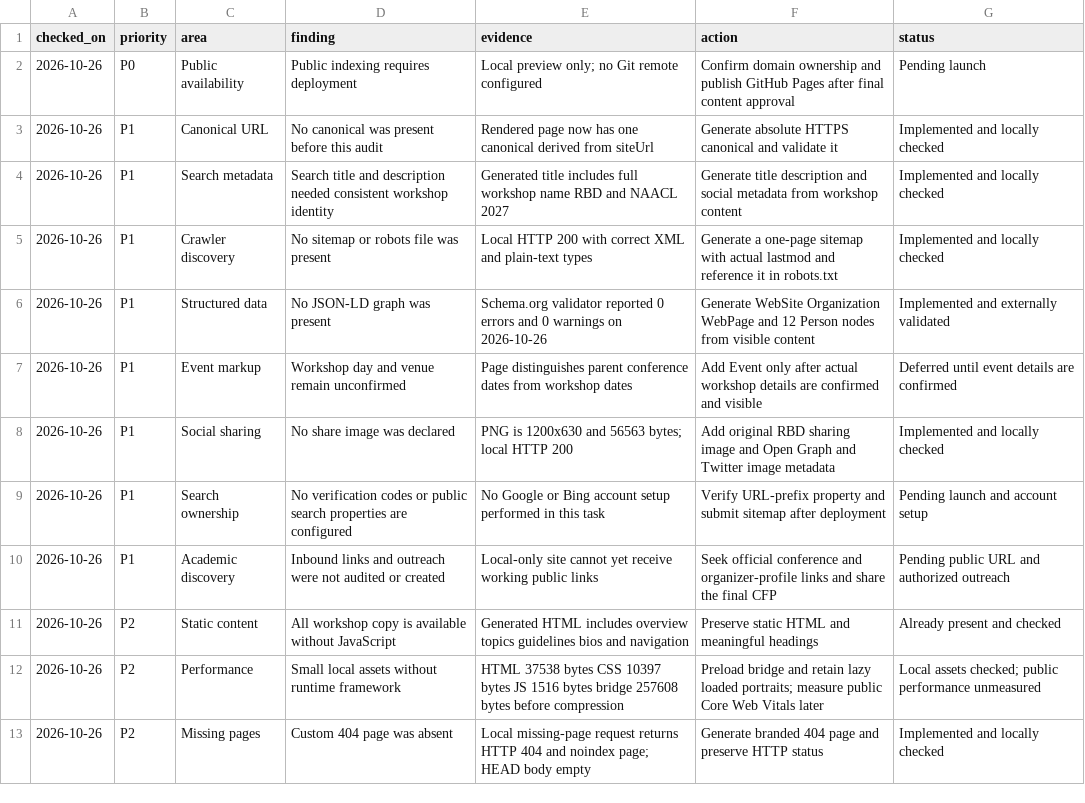
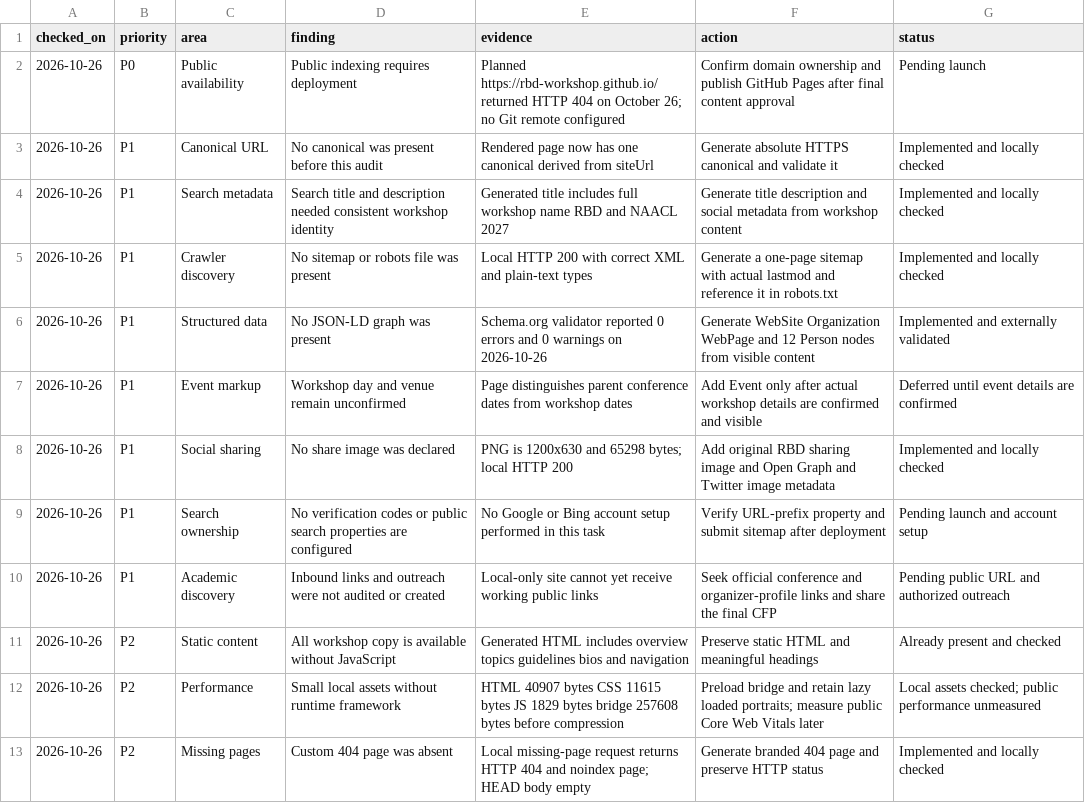
Before and after one commit to rbd-workshop/rbd-workshop.github.io, a CSV file: research/seo-audit.csv, drawn as a sheet; only a part is shown.

Commit message:
Record launch readiness and refresh SEO audit evidence

```diff
--- a/research/seo-audit.csv
+++ b/research/seo-audit.csv
@@ -1,3 +1,3 @@
 checked_on,priority,area,finding,evidence,action,status
-2026-10-26,P0,Public availability,Public indexing requires deployment,Local preview only; no Git remote configured,Confirm domain ownership and publish GitHub Pages after final content approval,Pending launch
+2026-10-26,P0,Public availability,Public indexing requires deployment,Planned https://rbd-workshop.github.io/ returned HTTP 404 on October 26; no Git remote configured,Confirm domain ownership and publish GitHub Pages after final content approval,Pending launch
 2026-10-26,P1,Canonical URL,No canonical was present before this audit,Rendered page now has one canonical derived from siteUrl,Generate absolute HTTPS canonical and validate it,Implemented and locally checked
@@ -7,3 +7,3 @@ checked_on,priority,area,finding,evidence,action,status
 2026-10-26,P1,Event markup,Workshop day and venue remain unconfirmed,Page distinguishes parent conference dates from workshop dates,Add Event only after actual workshop details are confirmed and visible,Deferred until event details are confirmed
-2026-10-26,P1,Social sharing,No share image was declared,PNG is 1200x630 and 56563 bytes; local HTTP 200,Add original RBD sharing image and Open Graph and Twitter image metadata,Implemented and locally checked
+2026-10-26,P1,Social sharing,No share image was declared,PNG is 1200x630 and 65298 bytes; local HTTP 200,Add original RBD sharing image and Open Graph and Twitter image metadata,Implemented and locally checked
 2026-10-26,P1,Search ownership,No verification codes or public search properties are configured,No Google or Bing account setup performed in this task,Verify URL-prefix property and submit sitemap after deployment,Pending launch and account setup
@@ -11,3 +11,3 @@ checked_on,priority,area,finding,evidence,action,status
 2026-10-26,P2,Static content,All workshop copy is available without JavaScript,Generated HTML includes overview topics guidelines bios and navigation,Preserve static HTML and meaningful headings,Already present and checked
-2026-10-26,P2,Performance,Small local assets without runtime framework,HTML 37538 bytes CSS 10397 bytes JS 1516 bytes bridge 257608 bytes before compression,Preload bridge and retain lazy loaded portraits; measure public Core Web Vitals later,Local assets checked; public performance unmeasured
+2026-10-26,P2,Performance,Small local assets without runtime framework,HTML 40907 bytes CSS 11615 bytes JS 1829 bytes bridge 257608 bytes before compression,Preload bridge and retain lazy loaded portraits; measure public Core Web Vitals later,Local assets checked; public performance unmeasured
 2026-10-26,P2,Missing pages,Custom 404 page was absent,Local missing-page request returns HTTP 404 and noindex page; HEAD body empty,Generate branded 404 page and preserve HTTP status,Implemented and locally checked
```
Also changed, not shown: 2 other files.
